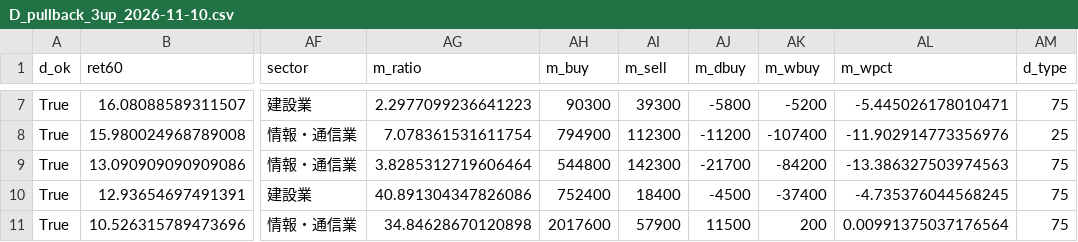
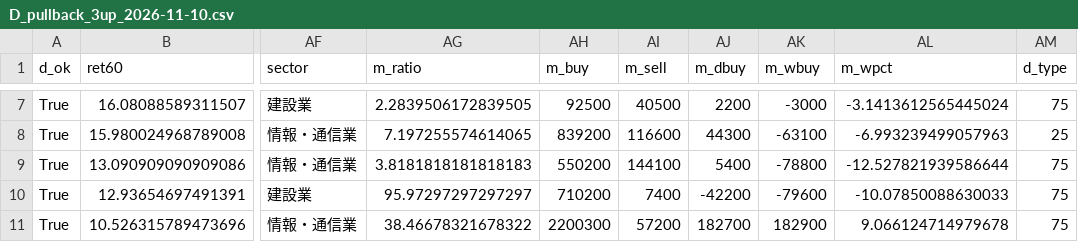
Before and after one commit to eplan4u-dotcom/kabu-screener, a CSV file: docs/D_pullback_3up_2026-11-10.csv, drawn as a sheet; only a part is shown, gaps mark what is left out; the diff covers the shown part only; the diff names each change by its address in the sheet, - before the commit and + after, or states it on an @@ line.

```diff
--- a/docs/D_pullback_3up_2026-11-10.csv
+++ b/docs/D_pullback_3up_2026-11-10.csv
-AG7 (m_ratio): 2.2977099236641223
+AG7 (m_ratio): 2.2839506172839505
-AH7 (m_buy): 90300
+AH7 (m_buy): 92500
-AI7 (m_sell): 39300
+AI7 (m_sell): 40500
-AJ7 (m_dbuy): -5800
+AJ7 (m_dbuy): 2200
-AK7 (m_wbuy): -5200
+AK7 (m_wbuy): -3000
-AL7 (m_wpct): -5.445026178010471
+AL7 (m_wpct): -3.1413612565445024
-AG8 (m_ratio): 7.078361531611754
+AG8 (m_ratio): 7.197255574614065
-AH8 (m_buy): 794900
+AH8 (m_buy): 839200
-AI8 (m_sell): 112300
+AI8 (m_sell): 116600
-AJ8 (m_dbuy): -11200
+AJ8 (m_dbuy): 44300
-AK8 (m_wbuy): -107400
+AK8 (m_wbuy): -63100
-AL8 (m_wpct): -11.902914773356976
+AL8 (m_wpct): -6.993239499057963
-AG9 (m_ratio): 3.8285312719606464
+AG9 (m_ratio): 3.8181818181818183
-AH9 (m_buy): 544800
+AH9 (m_buy): 550200
-AI9 (m_sell): 142300
+AI9 (m_sell): 144100
-AJ9 (m_dbuy): -21700
+AJ9 (m_dbuy): 5400
-AK9 (m_wbuy): -84200
+AK9 (m_wbuy): -78800
-AL9 (m_wpct): -13.386327503974563
+AL9 (m_wpct): -12.527821939586644
-AG10 (m_ratio): 40.891304347826086
+AG10 (m_ratio): 95.97297297297297
-AH10 (m_buy): 752400
+AH10 (m_buy): 710200
-AI10 (m_sell): 18400
+AI10 (m_sell): 7400
-AJ10 (m_dbuy): -4500
+AJ10 (m_dbuy): -42200
-AK10 (m_wbuy): -37400
+AK10 (m_wbuy): -79600
-AL10 (m_wpct): -4.735376044568245
+AL10 (m_wpct): -10.07850088630033
-AG11 (m_ratio): 34.84628670120898
+AG11 (m_ratio): 38.46678321678322
-AH11 (m_buy): 2017600
+AH11 (m_buy): 2200300
-AI11 (m_sell): 57900
+AI11 (m_sell): 57200
-AJ11 (m_dbuy): 11500
+AJ11 (m_dbuy): 182700
-AK11 (m_wbuy): 200
+AK11 (m_wbuy): 182900
-AL11 (m_wpct): 0.00991375037176564
+AL11 (m_wpct): 9.066124714979678
```
Also changed, not shown: 48 edited cells elsewhere in this file, data/signals/log.csv, docs/A_breakout_watch_2026-11-10.csv, 15 other files.
